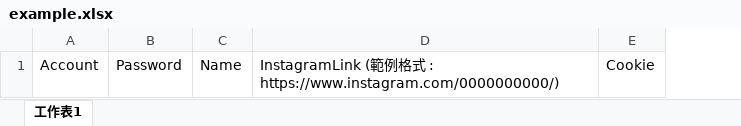
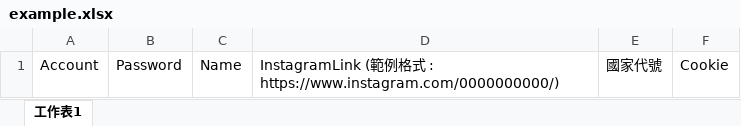
Before and after one commit to WeyproHDZ/CloudeManage, an Excel workbook: CloudControlBackend/FileUpload/IG/example.xlsx, sheet 工作表1, drawn as a sheet; values as stored, in another font and other column widths than the file's, no borders; the diff names each change by its address in the sheet, - before the commit and + after, or states it on an @@ line.

```diff
--- a/CloudControlBackend/FileUpload/IG/example.xlsx (sheet 工作表1)
+++ b/CloudControlBackend/FileUpload/IG/example.xlsx (sheet 工作表1)
+column E, row 1: 國家代號
```
Also changed, not shown: 19 other files.
